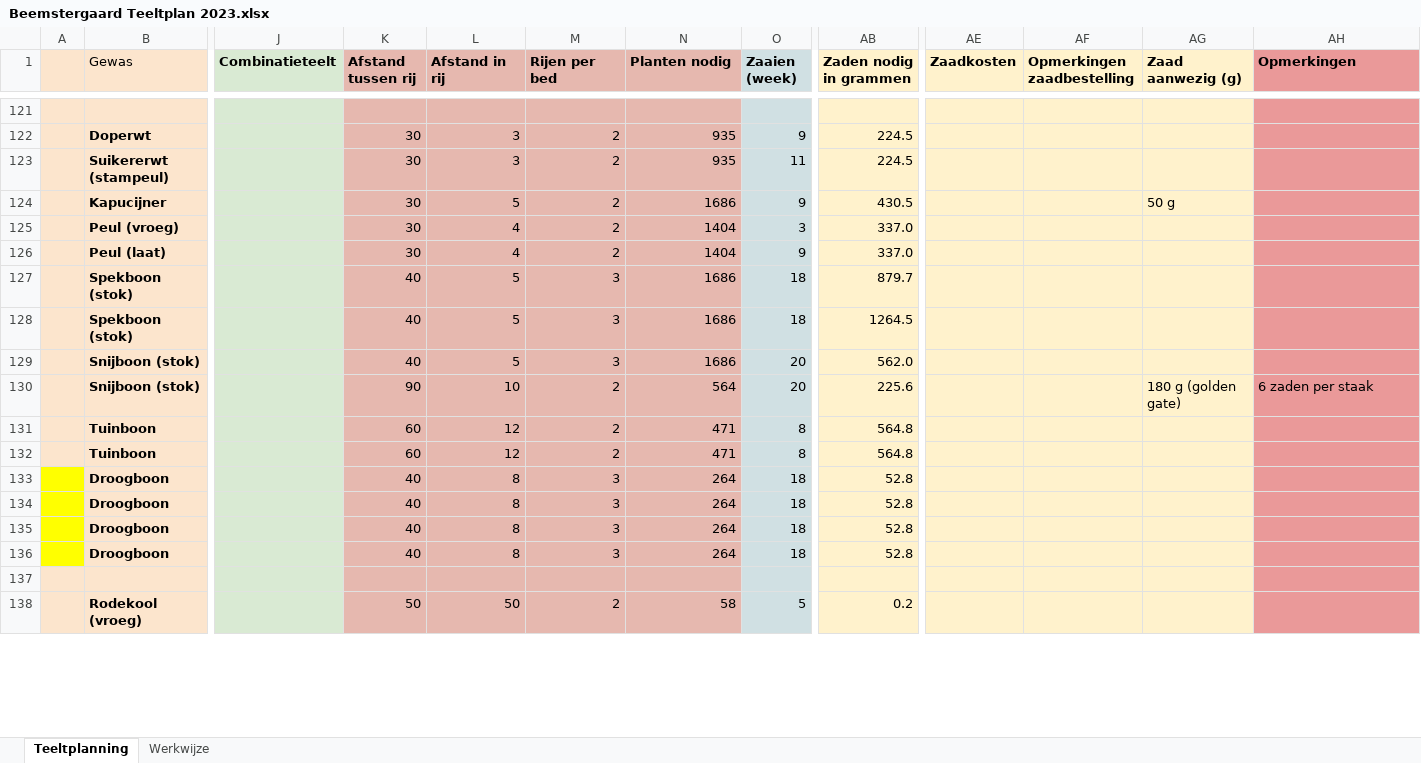
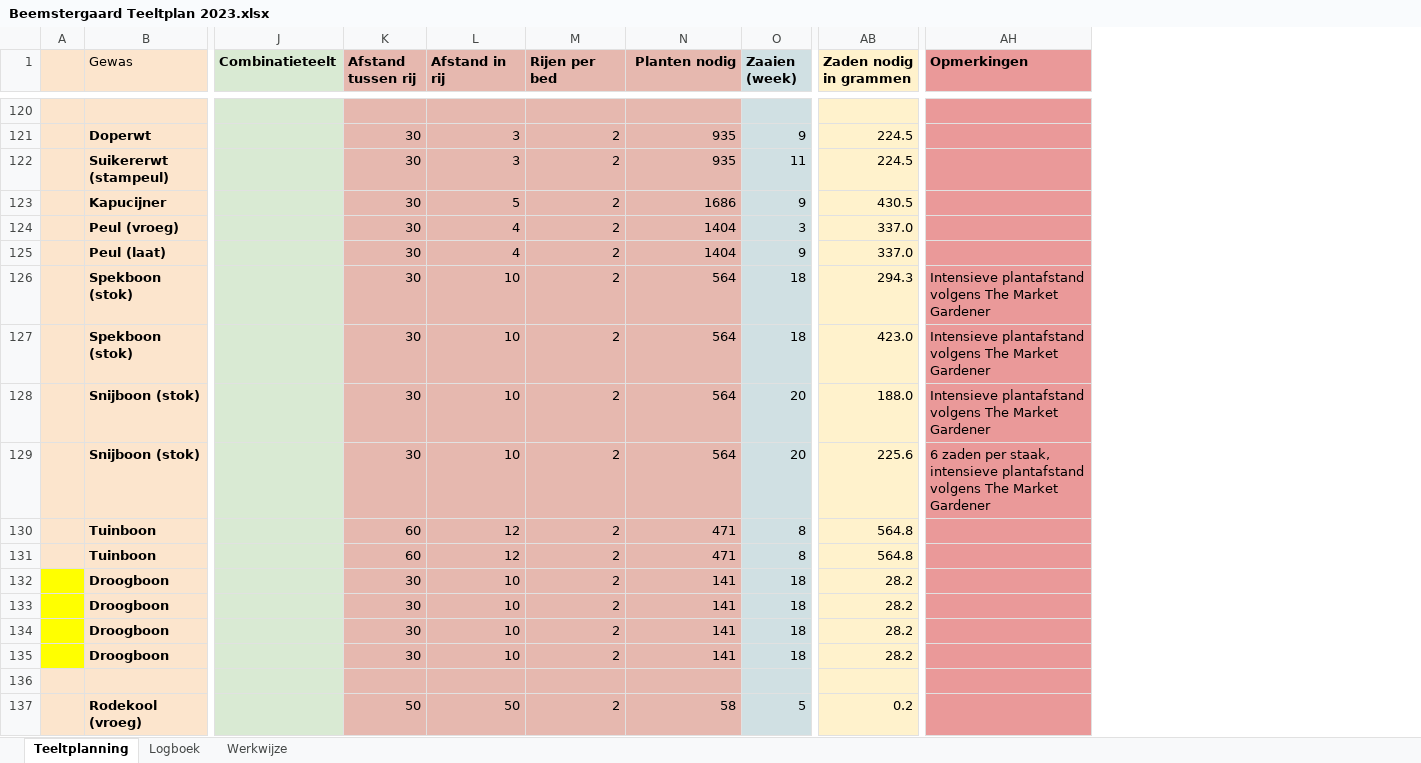
Before and after one commit to svenvanderburg/beemstergaard, an Excel workbook: data/Beemstergaard Teeltplan 2023.xlsx, sheet Teeltplanning, drawn as a sheet; only a part is shown, gaps mark what is left out; values as stored, in another font and other column widths than the file's, no borders; charts and pictures not drawn; removed rows and columns are numbered as before the commit, all else as after; the diff covers the shown part only; the diff names each change by its address in the sheet, - before the commit and + after, or states it on an @@ line.

```diff
--- a/data/Beemstergaard Teeltplan 2023.xlsx (sheet Teeltplanning)
+++ b/data/Beemstergaard Teeltplan 2023.xlsx (sheet Teeltplanning)
+sheet tab: Logboek
@@ column AE (Zaadkosten) hidden, empty @@
@@ column AF (Opmerkingen zaadbestelling) hidden, empty @@
@@ column AG (Zaad aanwezig (g)) hidden, rows 124-130: 50 g |  |  |  |  |  | 180 g (golden gate) @@
-N1 alignment: left
+N1 alignment: right
-K126:K128 (Afstand tussen rij): 40
+K126:K128 (Afstand tussen rij): 30
-L126:L128 (Afstand in rij): 5
+L126:L128 (Afstand in rij): 10
-M126:M128 (Rijen per bed): 3
+M126:M128 (Rijen per bed): 2
-N126:N128 (Planten nodig): 1686
+N126:N128 (Planten nodig): 564
-AB126 (Zaden nodig in grammen): 879.7
+AB126 (Zaden nodig in grammen): 294.3
-AH126:AH128 (Opmerkingen): (empty)
+AH126:AH128 (Opmerkingen): Intensieve plantafstand volgens The Market Gardener
-AB127 (Zaden nodig in grammen): 1264.5
+AB127 (Zaden nodig in grammen): 423.0
-AB128 (Zaden nodig in grammen): 562.0
+AB128 (Zaden nodig in grammen): 188.0
-K129 (Afstand tussen rij): 90
+K129 (Afstand tussen rij): 30
-AH129 (Opmerkingen): 6 zaden per staak
+AH129 (Opmerkingen): 6 zaden per staak, intensieve plantafstand volgens The Market Gardener
-K132:K135 (Afstand tussen rij): 40
+K132:K135 (Afstand tussen rij): 30
-L132:L135 (Afstand in rij): 8
+L132:L135 (Afstand in rij): 10
-M132:M135 (Rijen per bed): 3
+M132:M135 (Rijen per bed): 2
-N132:N135 (Planten nodig): 264
+N132:N135 (Planten nodig): 141
-AB132:AB135 (Zaden nodig in grammen): 52.8
+AB132:AB135 (Zaden nodig in grammen): 28.2
```
Also changed, not shown: 7 added rows, 2 removed rows, 143 edited cells and cell formats elsewhere in this sheet, formulas that keep their value, hidden cells, charts or pictures, data/planning-per-week.xlsx, 2 other files.
